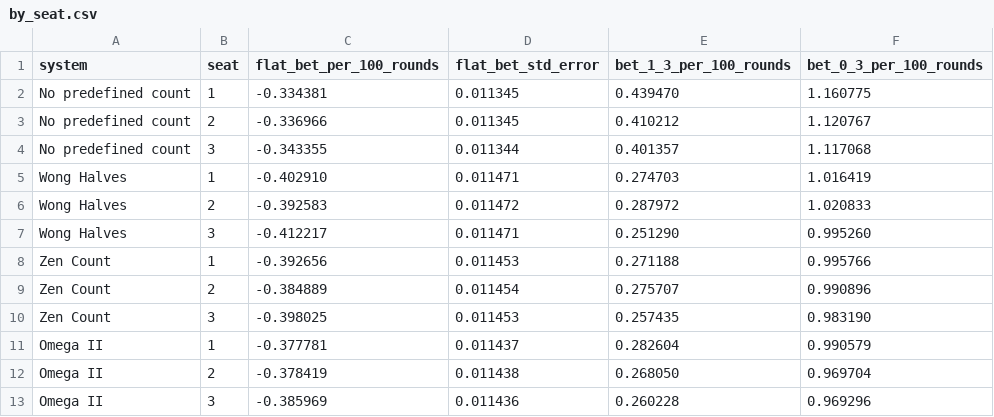
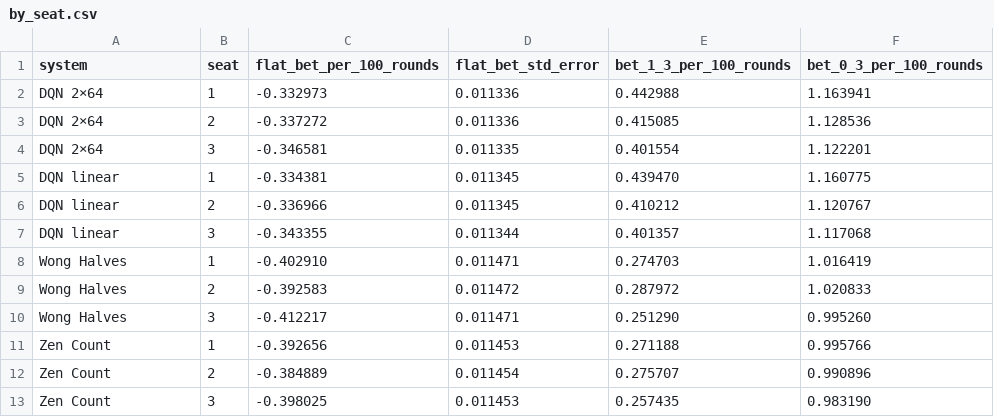
Before and after one commit to apicquot/blackjack, a CSV file: docs/6deck_h17_das_ls/by_seat.csv, drawn as a sheet; only a part is shown; the shorter side is filled out with more unchanged rows.

```diff
--- a/docs/6deck_h17_das_ls/by_seat.csv
+++ b/docs/6deck_h17_das_ls/by_seat.csv
@@ -1,5 +1,8 @@
 system,seat,flat_bet_per_100_rounds,flat_bet_std_error,bet_1_3_per_100_rounds,bet_0_3_per_100_rounds
-No predefined count,1,-0.334381,0.011345,0.439470,1.160775
-No predefined count,2,-0.336966,0.011345,0.410212,1.120767
-No predefined count,3,-0.343355,0.011344,0.401357,1.117068
+DQN 2×64,1,-0.332973,0.011336,0.442988,1.163941
+DQN 2×64,2,-0.337272,0.011336,0.415085,1.128536
+DQN 2×64,3,-0.346581,0.011335,0.401554,1.122201
+DQN linear,1,-0.334381,0.011345,0.439470,1.160775
+DQN linear,2,-0.336966,0.011345,0.410212,1.120767
+DQN linear,3,-0.343355,0.011344,0.401357,1.117068
 Wong Halves,1,-0.402910,0.011471,0.274703,1.016419
```
Also changed, not shown: docs/1deck_h17_das_65/by_seat.csv, docs/1deck_h17_das_65/summary.csv, 48 other files.
